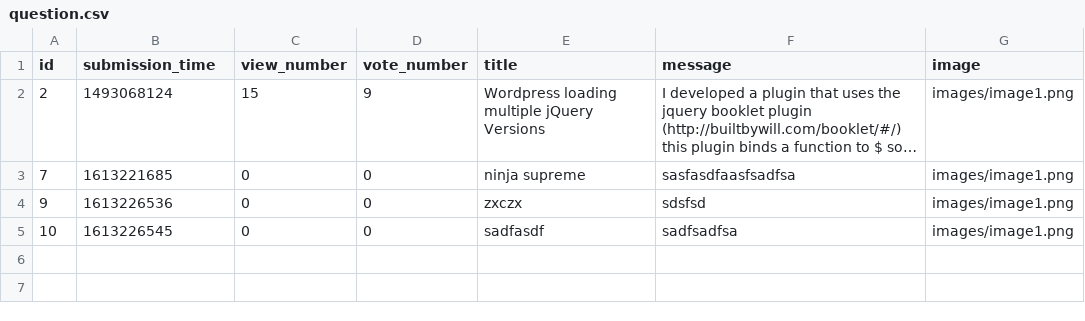
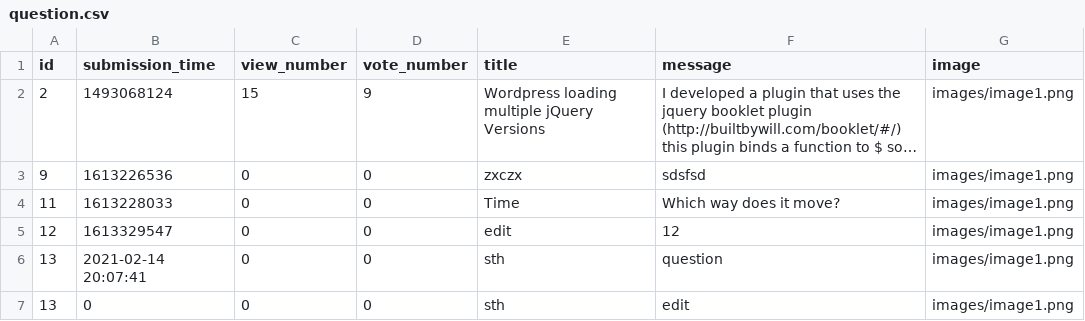
Before and after one commit to ddeer1109/AskMate-python-flask, a CSV file: sample_data/question.csv, drawn as a sheet; long unchanged cells end in …; removed rows and columns are numbered as before the commit, all else as after; the diff names each change by its address in the sheet, - before the commit and + after, or states it on an @@ line.

Commit message:
changes to edit_question

```diff
--- a/sample_data/question.csv
+++ b/sample_data/question.csv
-row 3: 7 | 1613221685 | 0 | 0 | ninja supreme | sasfasdfaasfsadfsa | images/image1.png
-row 5: 10 | 1613226545 | 0 | 0 | sadfasdf | sadfsadfsa | images/image1.png
+row 4: 11 | 1613228033 | 0 | 0 | Time | Which way does it move? | images/image1.png
+row 5: 12 | 1613329547 | 0 | 0 | edit | 12 | images/image1.png
+row 6: 13 | 2021-02-14 20:07:41 | 0 | 0 | sth | question | images/image1.png
+row 7: 13 | 0 | 0 | 0 | sth | edit | images/image1.png
```
Also changed, not shown: sample_data/answer.csv, 3 other files.
